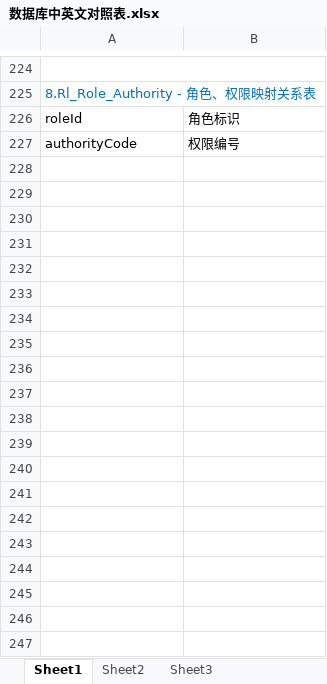
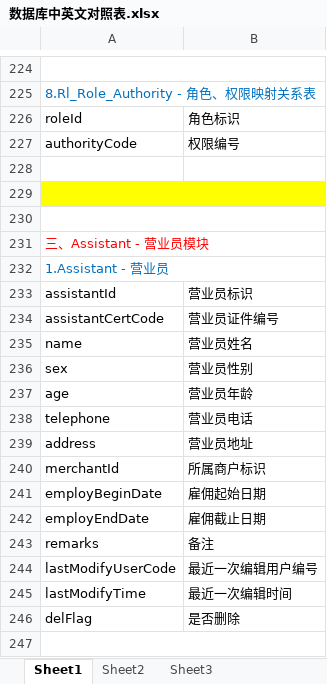
Before and after one commit to kate2014/jiuzhoumarketing, an Excel workbook: 需求文档/数据库中英文对照表/数据库中英文对照表.xlsx, sheet Sheet1, drawn as a sheet; only a part is shown, gaps mark what is left out; values as stored, in another font and other column widths than the file's, no borders; the diff covers the shown part only; the diff names each change by its address in the sheet, - before the commit and + after, or states it on an @@ line.

```diff
--- a/需求文档/数据库中英文对照表/数据库中英文对照表.xlsx (sheet Sheet1)
+++ b/需求文档/数据库中英文对照表/数据库中英文对照表.xlsx (sheet Sheet1)
+row 228: (empty)
+row 229: (empty)
+row 230: (empty)
+row 231: 三、Assistant - 营业员模块
+row 232: 1.Assistant - 营业员
+row 233: assistantId | 营业员标识
+row 234: assistantCertCode | 营业员证件编号
+row 235: name | 营业员姓名
+row 236: sex | 营业员性别
+row 237: age | 营业员年龄
+row 238: telephone | 营业员电话
+row 239: address | 营业员地址
+row 240: merchantId | 所属商户标识
+row 241: employBeginDate | 雇佣起始日期
+row 242: employEndDate | 雇佣截止日期
+row 243: remarks | 备注
+row 244: lastModifyUserCode | 最近一次编辑用户编号
+row 245: lastModifyTime | 最近一次编辑时间
+row 246: delFlag | 是否删除
+row 247: (empty)
```
Also changed, not shown: 12 added rows elsewhere in this sheet.
